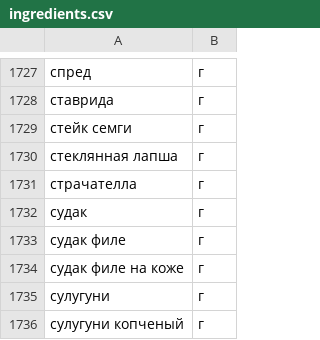
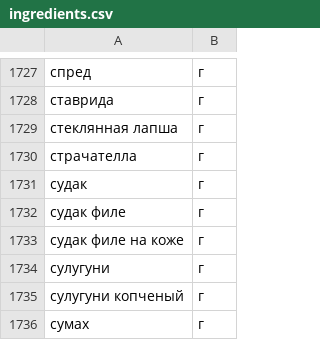
Before and after one commit to Sergey-K2/foodgram-project-react, a CSV file: backend/foodgram/data/ingredients.csv, drawn as a sheet; only a part is shown, gaps mark what is left out; the shorter side is filled out with more unchanged rows.

Commit message:
Third review

```diff
--- a/backend/foodgram/data/ingredients.csv
+++ b/backend/foodgram/data/ingredients.csv
@@ -1728,3 +1728,2 @@
 ставрида,г
-стейк семги,г
 стеклянная лапша,г
```
